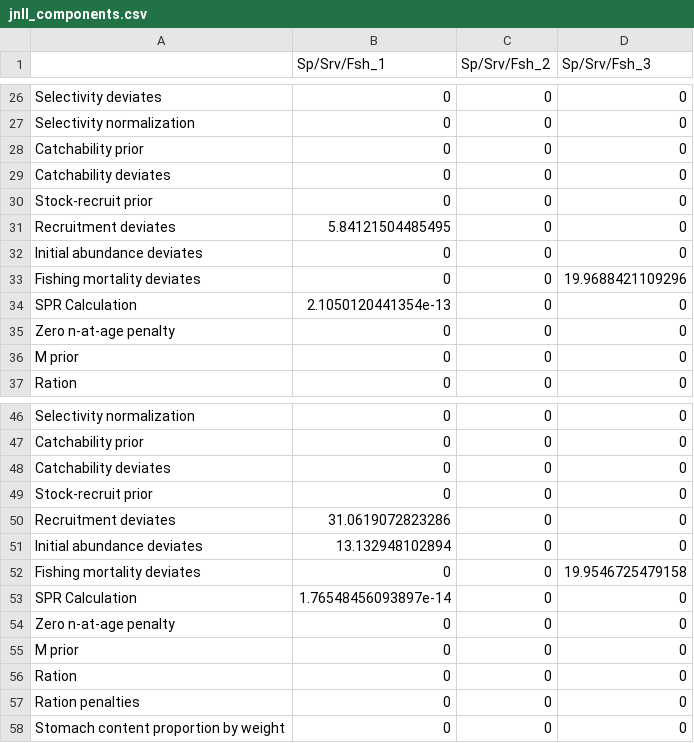
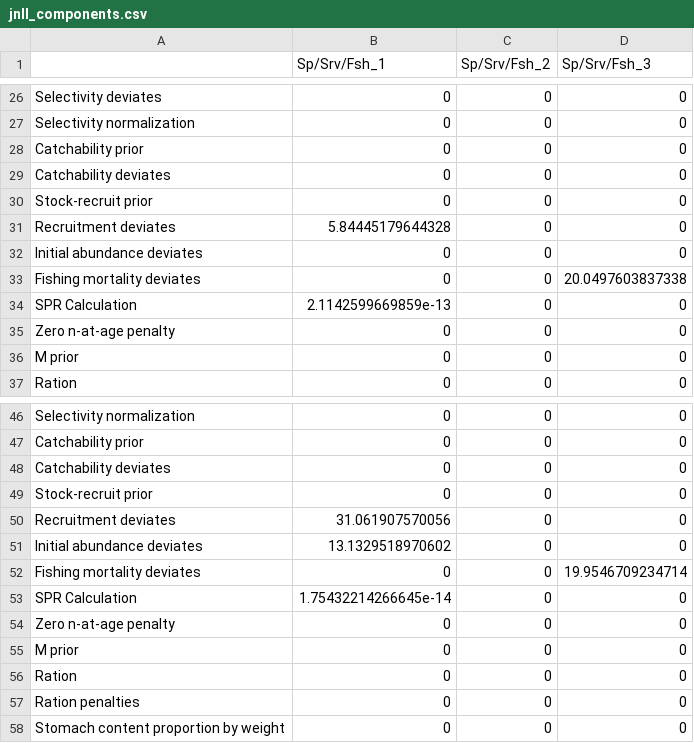
Before and after one commit to grantdadams/GOA-ATF-ESP, a CSV file: Results/jnll_components.csv, drawn as a sheet; only a part is shown, gaps mark what is left out; the diff covers the shown part only.

```diff
--- a/Results/jnll_components.csv
+++ b/Results/jnll_components.csv
@@ -30,6 +30,6 @@
 "Stock-recruit prior",0,0,0
-"Recruitment deviates",5.84121504485495,0,0
+"Recruitment deviates",5.84445179644328,0,0
 "Initial abundance deviates",0,0,0
-"Fishing mortality deviates",0,0,19.9688421109296
-"SPR Calculation",2.1050120441354e-13,0,0
+"Fishing mortality deviates",0,0,20.0497603837338
+"SPR Calculation",2.1142599669859e-13,0,0
 "Zero n-at-age penalty",0,0,0
@@ -49,6 +49,6 @@
 "Stock-recruit prior",0,0,0
-"Recruitment deviates",31.0619072823286,0,0
-"Initial abundance deviates",13.132948102894,0,0
-"Fishing mortality deviates",0,0,19.9546725479158
-"SPR Calculation",1.76548456093897e-14,0,0
+"Recruitment deviates",31.061907570056,0,0
+"Initial abundance deviates",13.1329518970602,0,0
+"Fishing mortality deviates",0,0,19.9546709234714
+"SPR Calculation",1.75432214266645e-14,0,0
 "Zero n-at-age penalty",0,0,0
```
Also changed, not shown: 38 added rows and 19 edited cells elsewhere in this file, 30 other files.
